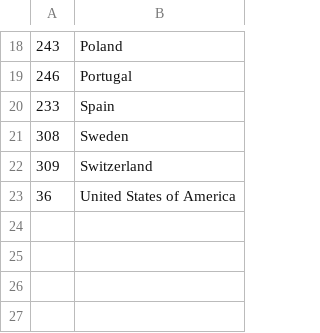
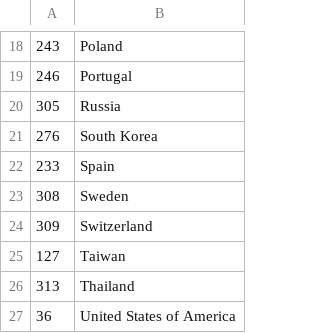
Before and after one commit to bennymeg/IsraelPostalServiceAPI, a CSV file: mapping/en/destination-map-eco.csv, drawn as a sheet; only a part is shown, gaps mark what is left out.

```diff
--- a/mapping/en/destination-map-eco.csv
+++ b/mapping/en/destination-map-eco.csv
@@ -19,2 +19,4 @@
 246, Portugal
+305, Russia
+276, South Korea
 233, Spain
@@ -22,2 +24,4 @@
 309, Switzerland
+127, Taiwan
+313, Thailand
 36, United States of America
```
Also changed, not shown: mapping/he/destination-map-eco.csv, 10 other files.
